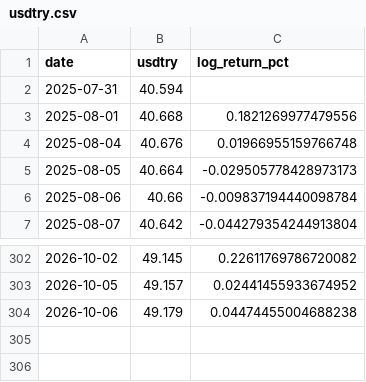
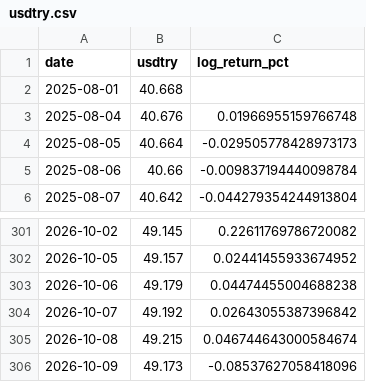
Before and after one commit to basart85/usdtry_report, a CSV file: docs/reports/2026-10-09/usdtry.csv (was report_2026-10-06/usdtry.csv), drawn as a sheet; only a part is shown, gaps mark what is left out.

```diff
--- a/report_2026-10-06/usdtry.csv
+++ b/docs/reports/2026-10-09/usdtry.csv
@@ -1,4 +1,3 @@
 date,usdtry,log_return_pct
-2025-07-31,40.594,
-2025-08-01,40.668,0.1821269977479556
+2025-08-01,40.668,
 2025-08-04,40.676,0.01966955159766748
@@ -304 +303,4 @@ date,usdtry,log_return_pct
 2026-10-06,49.179,0.04474455004688238
+2026-10-07,49.192,0.02643055387396842
+2026-10-08,49.215,0.046744643000584674
+2026-10-09,49.173,-0.08537627058418096
```
Also changed, not shown: docs/reports/2026-10-06/usdtry.csv, 36 other files.
